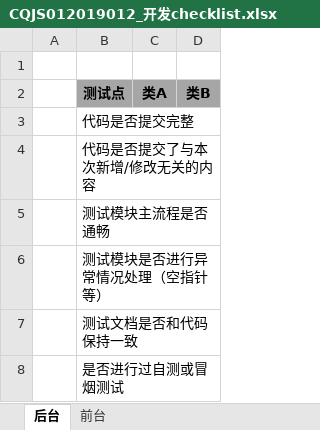
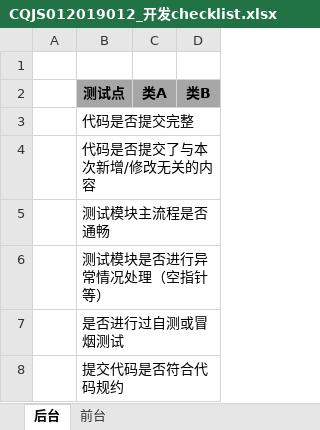
Before and after one commit to pettypower/SJY, an Excel workbook: 10_池泉二手车平台/04_项目管理/相关文档/CQJS012019012_开发checklist.xlsx, sheet 后台, drawn as a sheet; values as stored, in another font and other column widths than the file's, no borders; removed rows and columns are numbered as before the commit, all else as after; the diff names each change by its address in the sheet, - before the commit and + after, or states it on an @@ line.

```diff
--- a/10_池泉二手车平台/04_项目管理/相关文档/CQJS012019012_开发checklist.xlsx (sheet 后台)
+++ b/10_池泉二手车平台/04_项目管理/相关文档/CQJS012019012_开发checklist.xlsx (sheet 后台)
-row 7:  | 测试文档是否和代码保持一致
+row 8:  | 提交代码是否符合代码规约
```
Also changed, not shown: sheet 前台.
